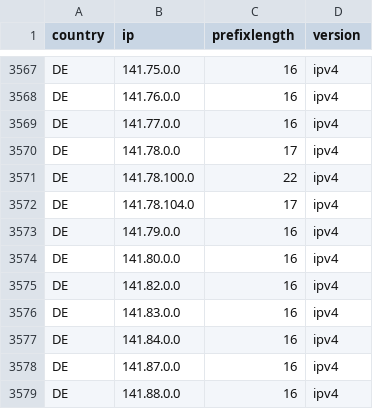
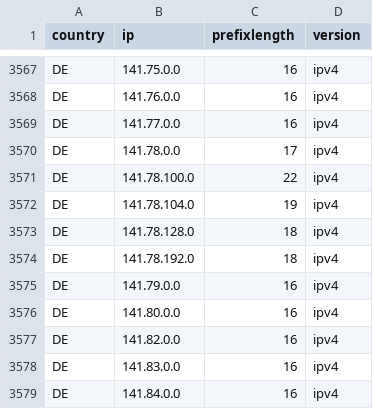
Before and after one commit to HotCakeX/Official-IANA-IP-blocks, a CSV file: CSV/IPV4/DE.csv, drawn as a sheet; only a part is shown, gaps mark what is left out; the shorter side is filled out with more unchanged rows.

Commit message:
updating sources and list

```diff
--- a/CSV/IPV4/DE.csv
+++ b/CSV/IPV4/DE.csv
@@ -3571,3 +3571,5 @@ DE,141.78.0.0,17,ipv4
 DE,141.78.100.0,22,ipv4
-DE,141.78.104.0,17,ipv4
+DE,141.78.104.0,19,ipv4
+DE,141.78.128.0,18,ipv4
+DE,141.78.192.0,18,ipv4
 DE,141.79.0.0,16,ipv4
```
Also changed, not shown: CSV/IPV6/AT.csv, CSV/IPV6/BR.csv, 35 other files.
